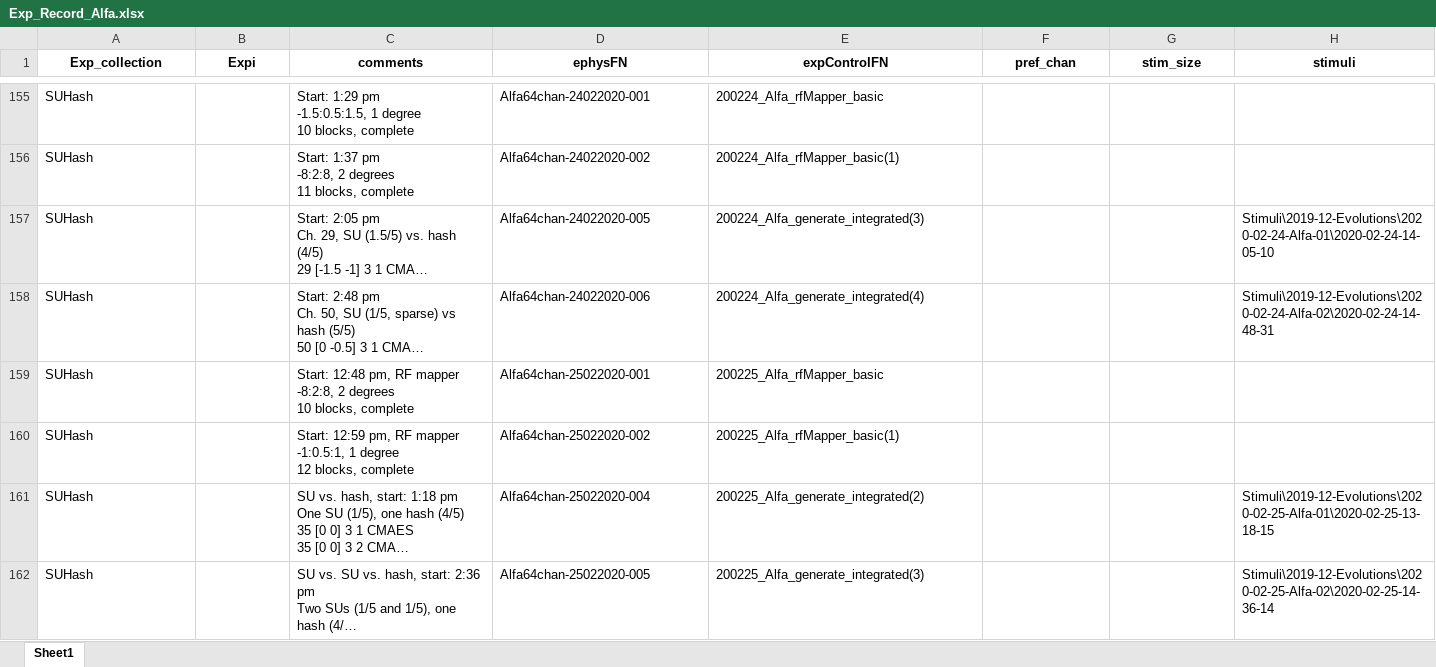
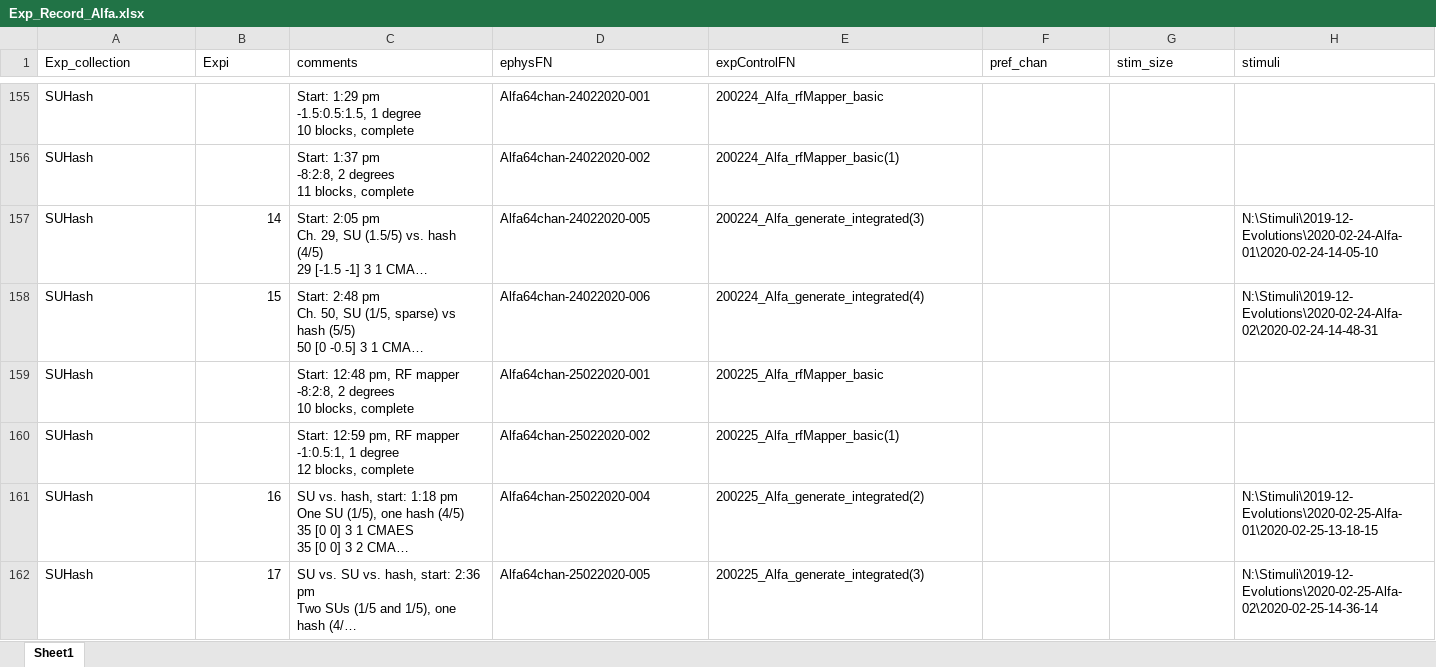
Before and after one commit to Animadversio/Monkey_Visual_Experiment_Data_Processing, an Excel workbook: Exp_Record_Alfa.xlsx, sheet Sheet1, drawn as a sheet; only a part is shown, gaps mark what is left out; long unchanged cells end in …; values as stored, in another font and other column widths than the file's, no borders; the diff covers the shown part only; the diff names each change by its address in the sheet, - before the commit and + after, or states it on an @@ line.

```diff
--- a/Exp_Record_Alfa.xlsx (sheet Sheet1)
+++ b/Exp_Record_Alfa.xlsx (sheet Sheet1)
@@ A1:H1 bold: on → off, alignment: center → left @@
-B157 (Expi): (empty)
+B157 (Expi): 14
-H157 (stimuli): Stimuli\2019-12-Evolutions\2020-02-24-Alfa-01\2020-02-24-14-05-10
+H157 (stimuli): N:\Stimuli\2019-12-Evolutions\2020-02-24-Alfa-01\2020-02-24-14-05-10
-B158 (Expi): (empty)
+B158 (Expi): 15
-H158 (stimuli): Stimuli\2019-12-Evolutions\2020-02-24-Alfa-02\2020-02-24-14-48-31
+H158 (stimuli): N:\Stimuli\2019-12-Evolutions\2020-02-24-Alfa-02\2020-02-24-14-48-31
-B161 (Expi): (empty)
+B161 (Expi): 16
-H161 (stimuli): Stimuli\2019-12-Evolutions\2020-02-25-Alfa-01\2020-02-25-13-18-15
+H161 (stimuli): N:\Stimuli\2019-12-Evolutions\2020-02-25-Alfa-01\2020-02-25-13-18-15
-B162 (Expi): (empty)
+B162 (Expi): 17
-H162 (stimuli): Stimuli\2019-12-Evolutions\2020-02-25-Alfa-02\2020-02-25-14-36-14
+H162 (stimuli): N:\Stimuli\2019-12-Evolutions\2020-02-25-Alfa-02\2020-02-25-14-36-14
```
Also changed, not shown: 49 edited cells elsewhere in this sheet, ExpSpecTable_Augment.xlsx, 2 other files.
